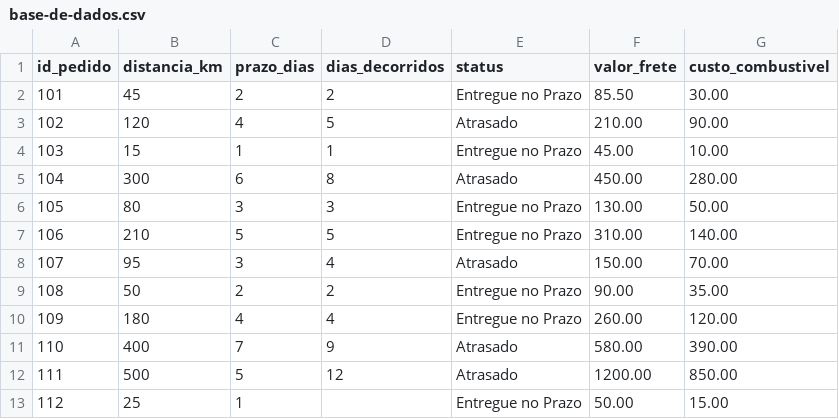
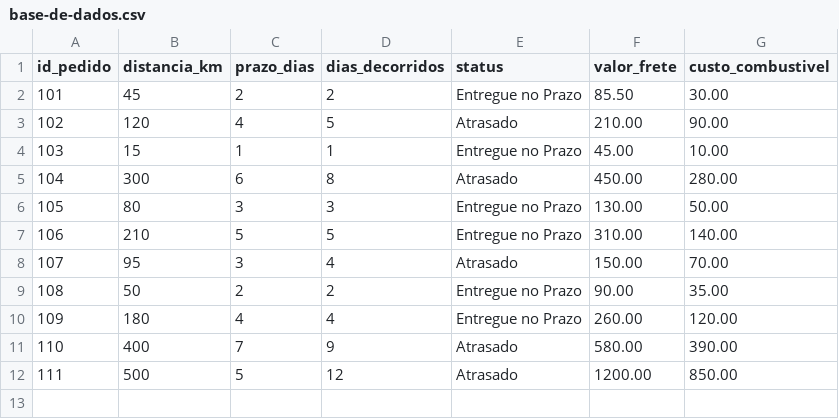
Before and after one commit to sabinereis28/projeto-gestao-logexpress-2026, a CSV file: 03-analise-de-dados/base-de-dados.csv, drawn as a sheet.

Commit message:
Atualizar o base-de-dados.csv

```diff
--- a/03-analise-de-dados/base-de-dados.csv
+++ b/03-analise-de-dados/base-de-dados.csv
@@ -12,2 +12 @@ id_pedido,distancia_km,prazo_dias,dias_decorridos,status,valor_frete,custo_combu
 111,500,5,12,Atrasado,1200.00,850.00
-112,25,1,,Entregue no Prazo,50.00,15.00
```
